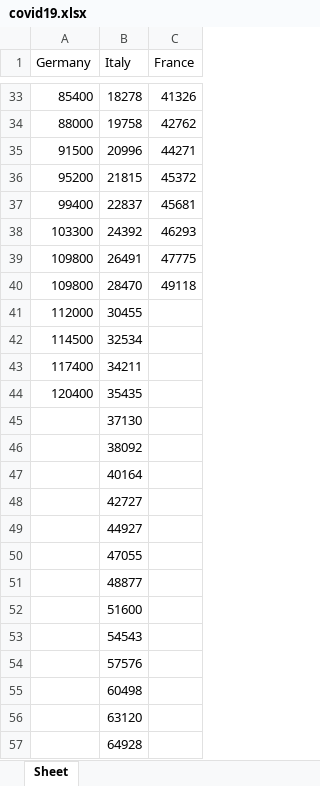
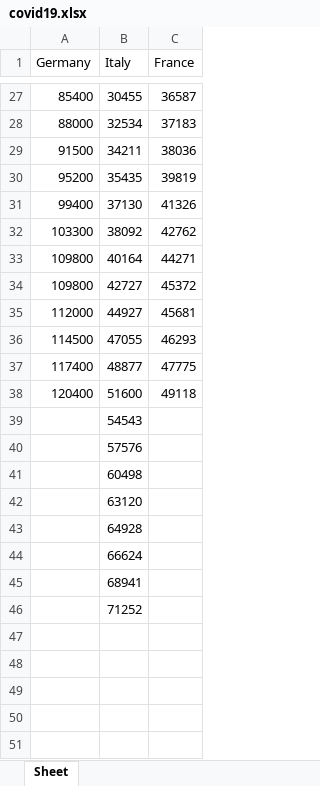
Before and after one commit to Kthateyo/Python, an Excel workbook: covid19-comparison-chart/covid19.xlsx, sheet Sheet, drawn as a sheet; only a part is shown, gaps mark what is left out; the shorter side is filled out with more unchanged rows; values as stored, in another font and other column widths than the file's, no borders; charts and pictures not drawn; removed rows and columns are numbered as before the commit, all else as after; the diff covers the shown part only; the diff names each change by its address in the sheet, - before the commit and + after, or states it on an @@ line.

Commit message:
Chart size improvements

```diff
--- a/covid19-comparison-chart/covid19.xlsx (sheet Sheet)
+++ b/covid19-comparison-chart/covid19.xlsx (sheet Sheet)
-B27 (Italy): 18278
+B27 (Italy): 30455
-C27 (France): 41326
+C27 (France): 36587
-B28 (Italy): 19758
+B28 (Italy): 32534
-C28 (France): 42762
+C28 (France): 37183
-B29 (Italy): 20996
+B29 (Italy): 34211
-C29 (France): 44271
+C29 (France): 38036
-B30 (Italy): 21815
+B30 (Italy): 35435
-C30 (France): 45372
+C30 (France): 39819
-B31 (Italy): 22837
+B31 (Italy): 37130
-C31 (France): 45681
+C31 (France): 41326
-B32 (Italy): 24392
+B32 (Italy): 38092
-C32 (France): 46293
+C32 (France): 42762
-B33 (Italy): 26491
+B33 (Italy): 40164
-C33 (France): 47775
+C33 (France): 44271
-B34 (Italy): 28470
+B34 (Italy): 42727
-C34 (France): 49118
+C34 (France): 45372
-B35 (Italy): 30455
+B35 (Italy): 44927
-C35 (France): (empty)
+C35 (France): 45681
-B36 (Italy): 32534
+B36 (Italy): 47055
-C36 (France): (empty)
+C36 (France): 46293
-B37 (Italy): 34211
+B37 (Italy): 48877
-C37 (France): (empty)
+C37 (France): 47775
-B38 (Italy): 35435
+B38 (Italy): 51600
-C38 (France): (empty)
+C38 (France): 49118
-row 45:  | 37130
-row 46:  | 38092
-row 47:  | 40164
-row 48:  | 42727
-row 49:  | 44927
-row 50:  | 47055
-row 51:  | 48877
-row 52:  | 51600
```
Also changed, not shown: 6 removed rows and 50 edited cells elsewhere in this sheet, charts or pictures, 1 other file.
